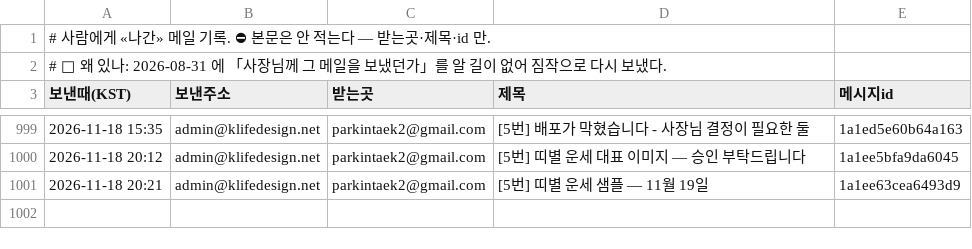
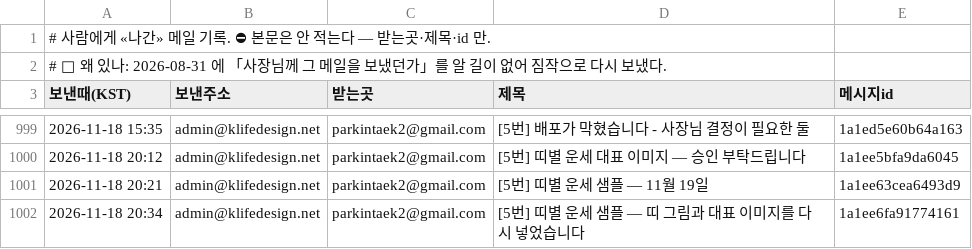
Before and after one commit to parkintaek2-gif/seoulmarkets, a TSV file: docs/보낸메일.tsv, drawn as a sheet; only a part is shown, gaps mark what is left out.

Commit message:
보낸메일 기록 — 2026-11-18 20:34 [5번] 띠별 운세 샘플 — 띠 그림과 대표 이미지를 다시 넣었습니다

```diff
--- a/docs/보낸메일.tsv
+++ b/docs/보낸메일.tsv
@@ -1001 +1001,2 @@
 2026-11-18 20:21	admin@klifedesign.net	parkintaek2@gmail.com	[5번] 띠별 운세 샘플 — 11월 19일	1a1ee63cea6493d9
+2026-11-18 20:34	admin@klifedesign.net	parkintaek2@gmail.com	[5번] 띠별 운세 샘플 — 띠 그림과 대표 이미지를 다시 넣었습니다	1a1ee6fa91774161
```
